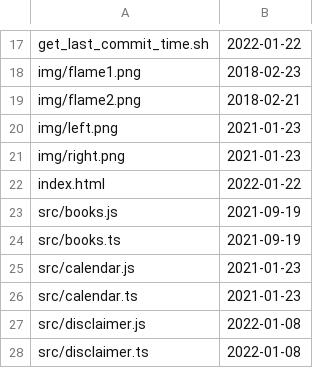
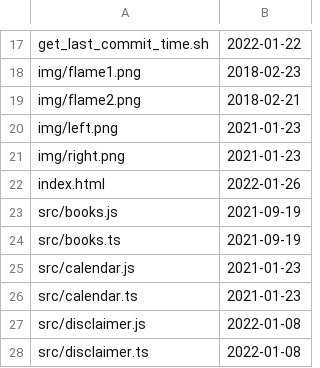
Before and after one commit to Lst0621/website_history, a CSV file: history.csv, drawn as a sheet; only a part is shown, gaps mark what is left out.

Commit message:
update history

```diff
--- a/history.csv
+++ b/history.csv
@@ -21,3 +21,3 @@ img/left.png,2021-01-23
 img/right.png,2021-01-23
-index.html,2022-01-22
+index.html,2022-01-26
 src/books.js,2021-09-19
```
